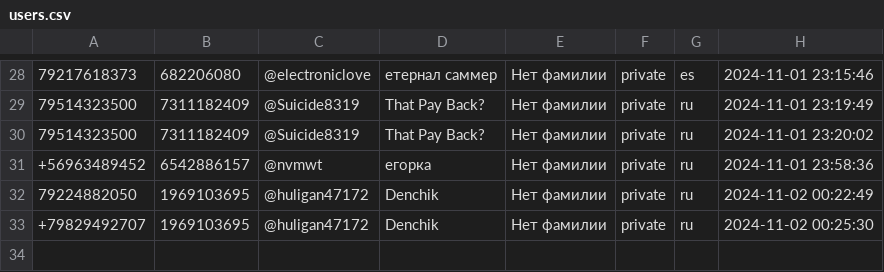
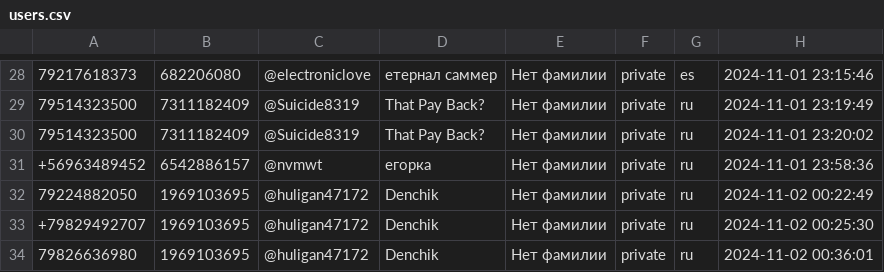
Before and after one commit to TheFoZzY/usersFRONEST, a CSV file: users.csv, drawn as a sheet; only a part is shown, gaps mark what is left out; the diff names each change by its address in the sheet, - before the commit and + after, or states it on an @@ line.

Commit message:
Обновлен файл users.csv

```diff
--- a/users.csv
+++ b/users.csv
+row 34: 79826636980 | 1969103695 | @huligan47172 | Denchik | Нет фамилии | private | ru | 2024-11-02 00:36:01
```
